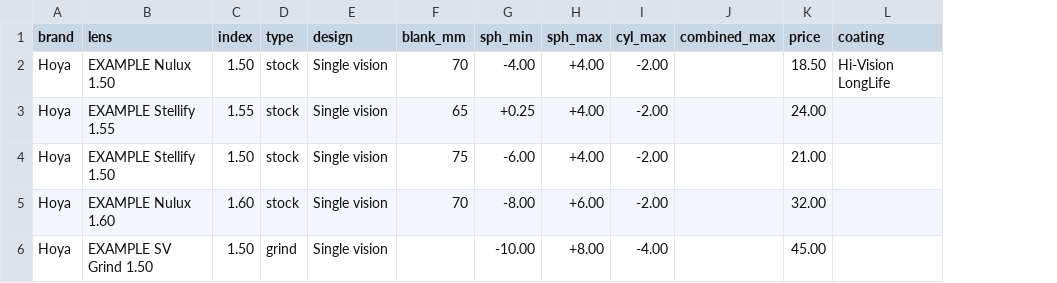
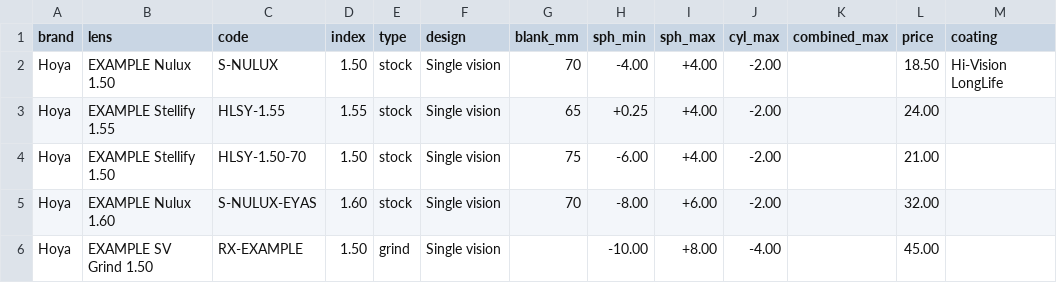
Before and after one commit to theeyevenue-code/cec-hub, a CSV file: lenses/_template.csv, drawn as a sheet; only a part is shown; the diff names each change by its address in the sheet, - before the commit and + after, or states it on an @@ line.

```diff
--- a/lenses/_template.csv
+++ b/lenses/_template.csv
+column C (code), rows 2-6: S-NULUX | HLSY-1.55 | HLSY-1.50-70 | S-NULUX-EYAS | RX-EXAMPLE
```
Also changed, not shown: 7 other files.
